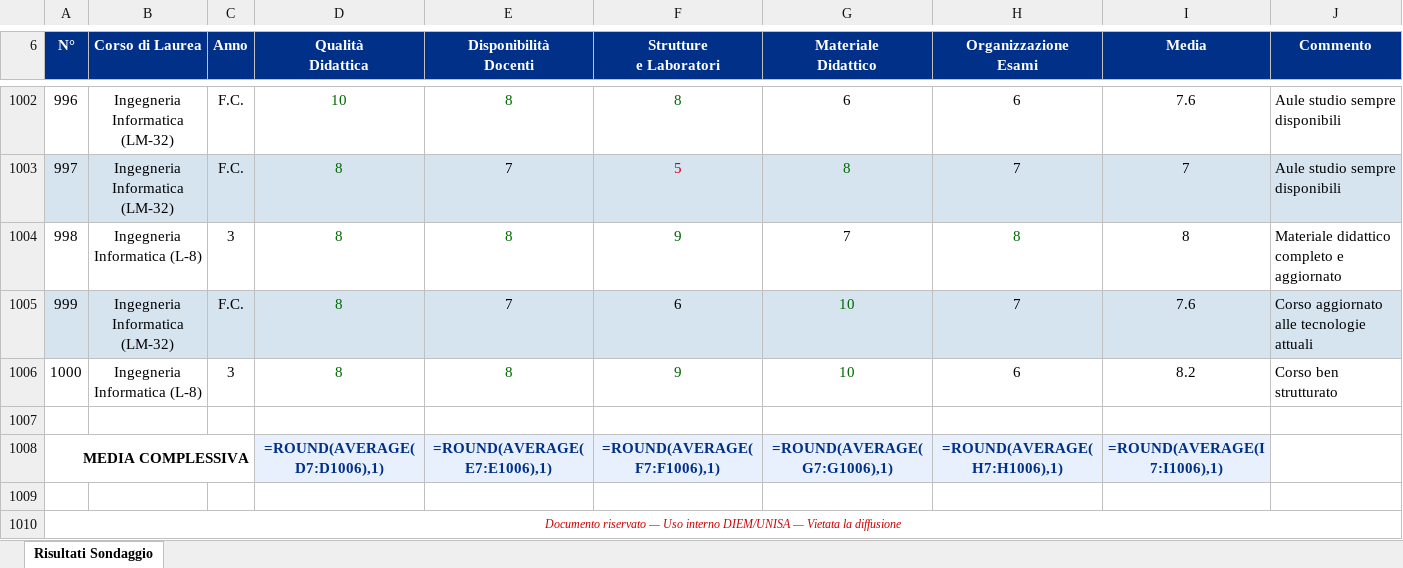
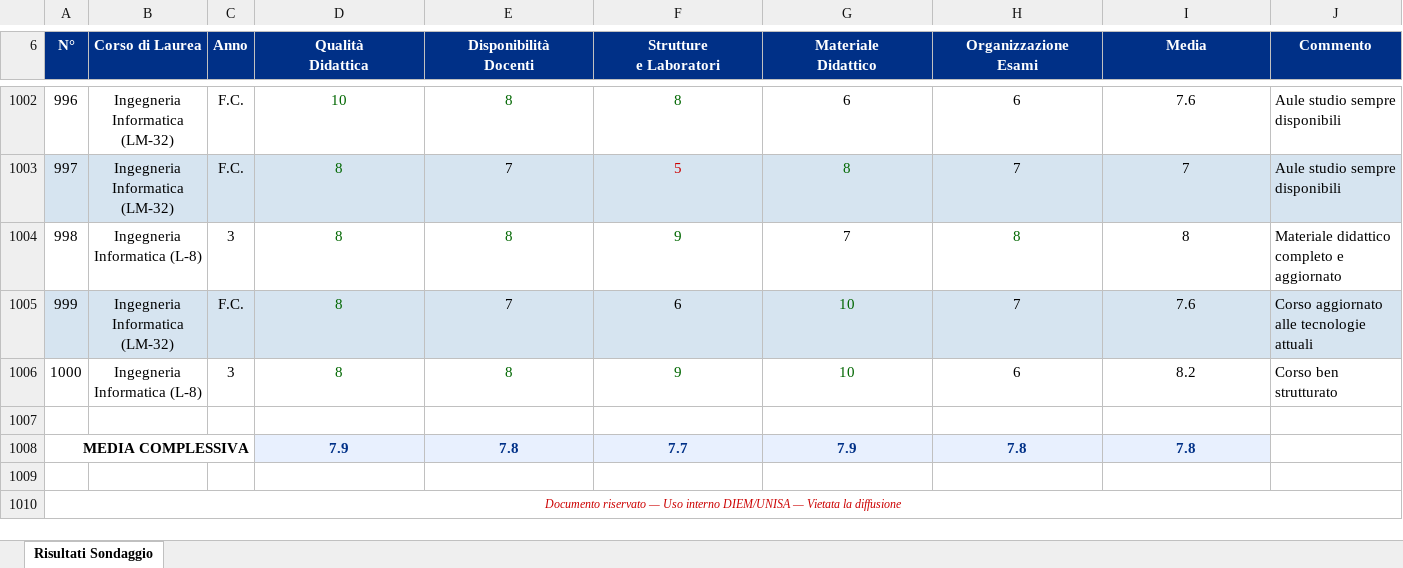
Before and after one commit to PeppeMangiola/Rat_Tesi, an Excel workbook: server/phishing/IngegneriaMeccanicaUNISA.xlsm, sheet Risultati Sondaggio, drawn as a sheet; only a part is shown, gaps mark what is left out; values as stored, in another font and other column widths than the file's, no borders; formulas without a stored value are shown as written; the diff names each change by its address in the sheet, - before the commit and + after, or states it on an @@ line.

```diff
--- a/server/phishing/IngegneriaMeccanicaUNISA.xlsm (sheet Risultati Sondaggio)
+++ b/server/phishing/IngegneriaMeccanicaUNISA.xlsm (sheet Risultati Sondaggio)
-D1008 (Qualità Didattica): =ROUND(AVERAGE(D7:D1006),1)
+D1008 (Qualità Didattica): 7.9
-E1008 (Disponibilità Docenti): =ROUND(AVERAGE(E7:E1006),1)
+E1008 (Disponibilità Docenti): 7.8
-F1008 (Strutture e Laboratori): =ROUND(AVERAGE(F7:F1006),1)
+F1008 (Strutture e Laboratori): 7.7
-G1008 (Materiale Didattico): =ROUND(AVERAGE(G7:G1006),1)
+G1008 (Materiale Didattico): 7.9
-H1008 (Organizzazione Esami): =ROUND(AVERAGE(H7:H1006),1)
+H1008 (Organizzazione Esami): 7.8
-I1008 (Media): =ROUND(AVERAGE(I7:I1006),1)
+I1008 (Media): 7.8
```
Also changed, not shown: 11 other files.
